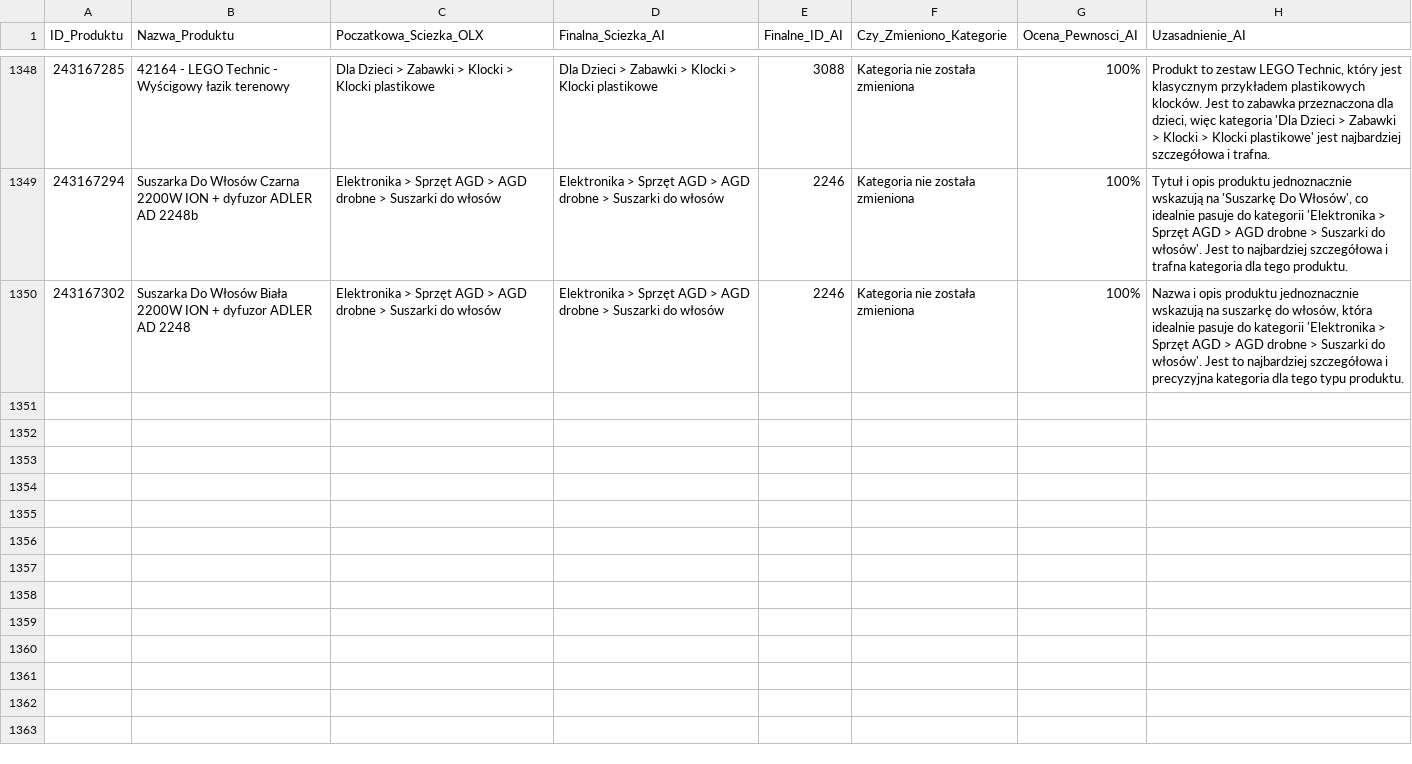
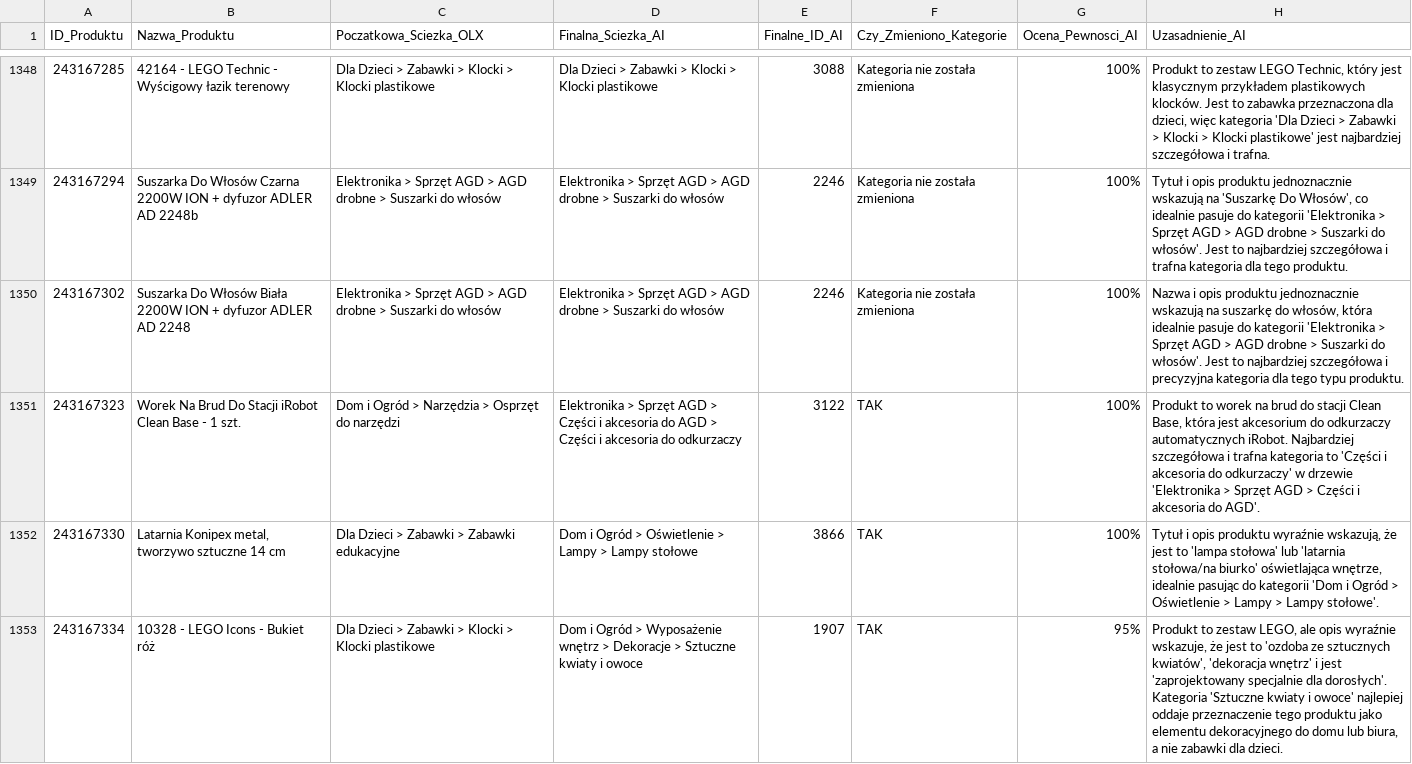
Before and after one commit to amikamik/olx-kategoryzator, a CSV file: output/raport_kategoryzacji.csv, drawn as a sheet; only a part is shown, gaps mark what is left out; the diff covers the shown part only.

```diff
--- a/output/raport_kategoryzacji.csv
+++ b/output/raport_kategoryzacji.csv
@@ -1350 +1350,4 @@
 243167302;Suszarka Do Włosów Biała 2200W ION + dyfuzor ADLER AD 2248;Elektronika > Sprzęt AGD > AGD drobne > Suszarki do włosów;Elektronika > Sprzęt AGD > AGD drobne > Suszarki do włosów;2246;Kategoria nie została zmieniona;100%;Nazwa i opis produktu jednoznacznie wskazują na suszarkę do włosów, która idealnie pasuje do kategorii 'Elektronika > Sprzęt AGD > AGD drobne > Suszarki do włosów'. Jest to najbardziej szczegółowa i precyzyjna kategoria dla tego typu produktu.
+243167323;Worek Na Brud Do Stacji iRobot Clean Base - 1 szt.;Dom i Ogród > Narzędzia > Osprzęt do narzędzi;Elektronika > Sprzęt AGD > Części i akcesoria do AGD > Części i akcesoria do odkurzaczy;3122;TAK;100%;Produkt to worek na brud do stacji Clean Base, która jest akcesorium do odkurzaczy automatycznych iRobot. Najbardziej szczegółowa i trafna kategoria to 'Części i akcesoria do odkurzaczy' w drzewie 'Elektronika > Sprzęt AGD > Części i akcesoria do AGD'.
+243167330;Latarnia Konipex metal, tworzywo sztuczne 14 cm;Dla Dzieci > Zabawki > Zabawki edukacyjne;Dom i Ogród > Oświetlenie > Lampy > Lampy stołowe;3866;TAK;100%;Tytuł i opis produktu wyraźnie wskazują, że jest to 'lampa stołowa' lub 'latarnia stołowa/na biurko' oświetlająca wnętrze, idealnie pasując do kategorii 'Dom i Ogród > Oświetlenie > Lampy > Lampy stołowe'.
+243167334;10328 - LEGO Icons - Bukiet róż;Dla Dzieci > Zabawki > Klocki > Klocki plastikowe;Dom i Ogród > Wyposażenie wnętrz > Dekoracje > Sztuczne kwiaty i owoce;1907;TAK;95%;Produkt to zestaw LEGO, ale opis wyraźnie wskazuje, że jest to 'ozdoba ze sztucznych kwiatów', 'dekoracja wnętrz' i jest 'zaprojektowany specjalnie dla dorosłych'. Kategoria 'Sztuczne kwiaty i owoce' najlepiej oddaje przeznaczenie tego produktu jako elementu dekoracyjnego do domu lub biura, a nie zabawki dla dzieci.
```
Also changed, not shown: 7 added rows elsewhere in this file, 4 other files.
